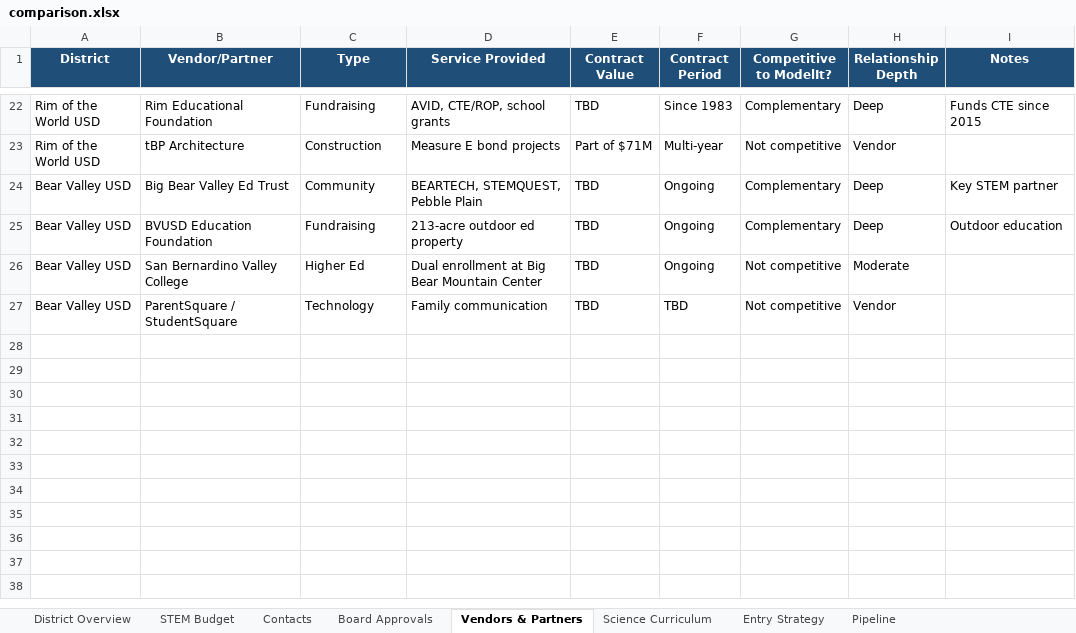
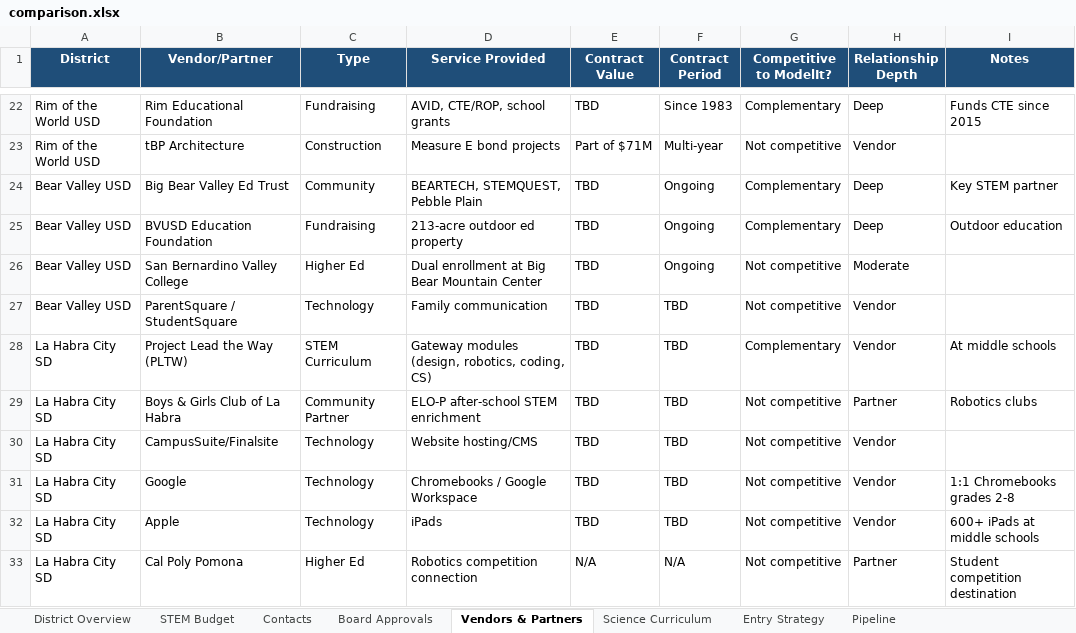
Before and after one commit to EiliSierra/modelit-district-intel, an Excel workbook: comparison.xlsx, sheet Vendors & Partners, drawn as a sheet; only a part is shown, gaps mark what is left out; values as stored, in another font and other column widths than the file's, no borders; the diff names each change by its address in the sheet, - before the commit and + after, or states it on an @@ line.

```diff
--- a/comparison.xlsx (sheet Vendors & Partners)
+++ b/comparison.xlsx (sheet Vendors & Partners)
+row 28: La Habra City SD | Project Lead the Way (PLTW) | STEM Curriculum | Gateway modules (design, robotics, coding, CS) | TBD | TBD | Complementary | Vendor | At middle schools
+row 29: La Habra City SD | Boys & Girls Club of La Habra | Community Partner | ELO-P after-school STEM enrichment | TBD | TBD | Not competitive | Partner | Robotics clubs
+row 30: La Habra City SD | CampusSuite/Finalsite | Technology | Website hosting/CMS | TBD | TBD | Not competitive | Vendor
+row 31: La Habra City SD | Google | Technology | Chromebooks / Google Workspace | TBD | TBD | Not competitive | Vendor | 1:1 Chromebooks grades 2-8
+row 32: La Habra City SD | Apple | Technology | iPads | TBD | TBD | Not competitive | Vendor | 600+ iPads at middle schools
+row 33: La Habra City SD | Cal Poly Pomona | Higher Ed | Robotics competition connection | N/A | N/A | Not competitive | Partner | Student competition destination
```
Also changed, not shown: sheet Contacts, sheet Science Curriculum, sheet District Overview, sheet STEM Budget, sheet Pipeline, sheet Entry Strategy, 10 other files.
